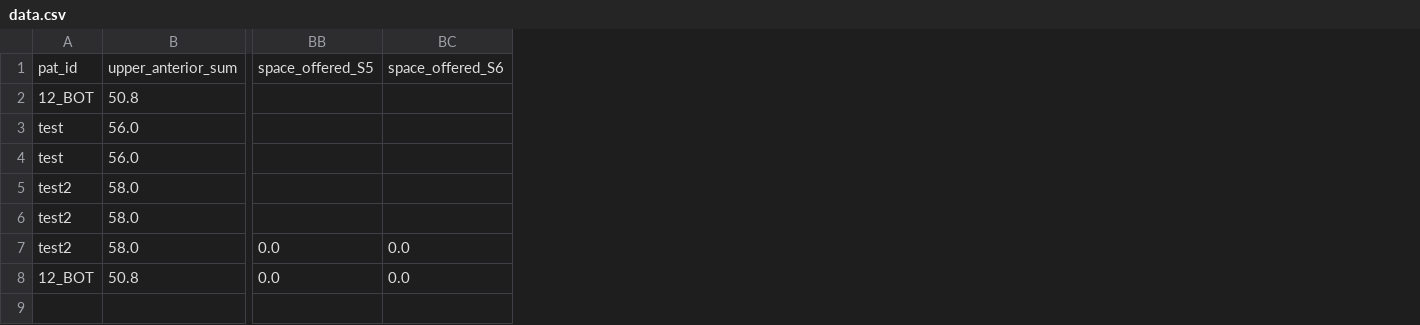
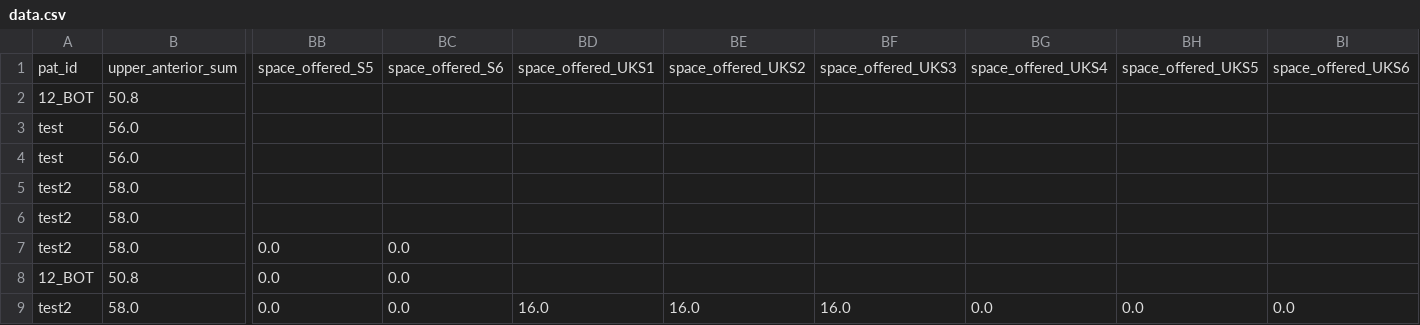
Before and after one commit to Awindbrake/KFO, a CSV file: data.csv, drawn as a sheet; only a part is shown, gaps mark what is left out; rows hold the shown columns only; the diff names each change by its address in the sheet, - before the commit and + after, or states it on an @@ line.

Commit message:
Update the file with new data

```diff
--- a/data.csv
+++ b/data.csv
+column BD, row 1: space_offered_UKS1
+column BE, row 1: space_offered_UKS2
+column BF, row 1: space_offered_UKS3
+column BG, row 1: space_offered_UKS4
+column BH, row 1: space_offered_UKS5
+column BI, row 1: space_offered_UKS6
+row 9: test2 | 58.0 | 0.0 | 0.0 | 16.0 | 16.0 | 16.0 | 0.0 | 0.0 | 0.0
```
